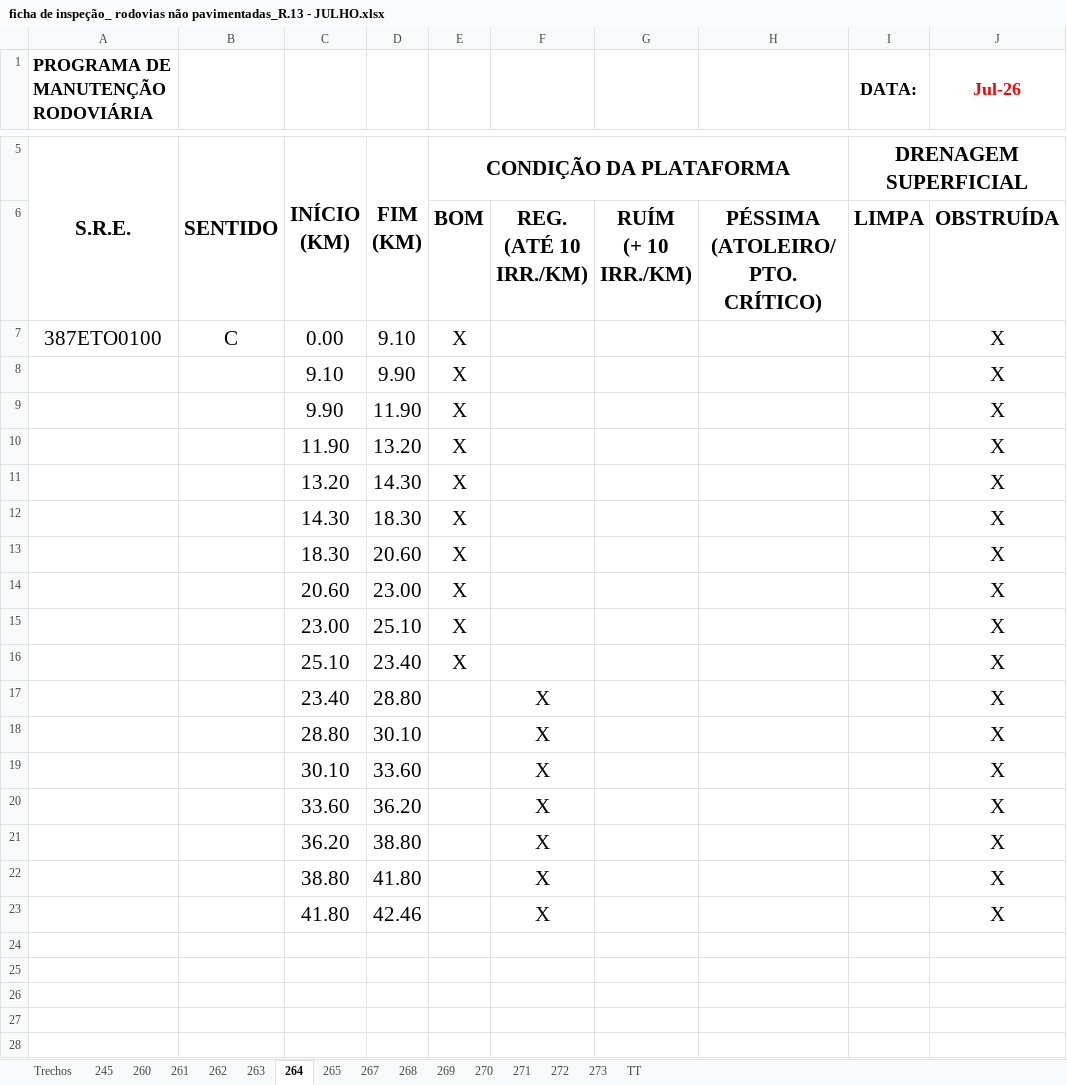
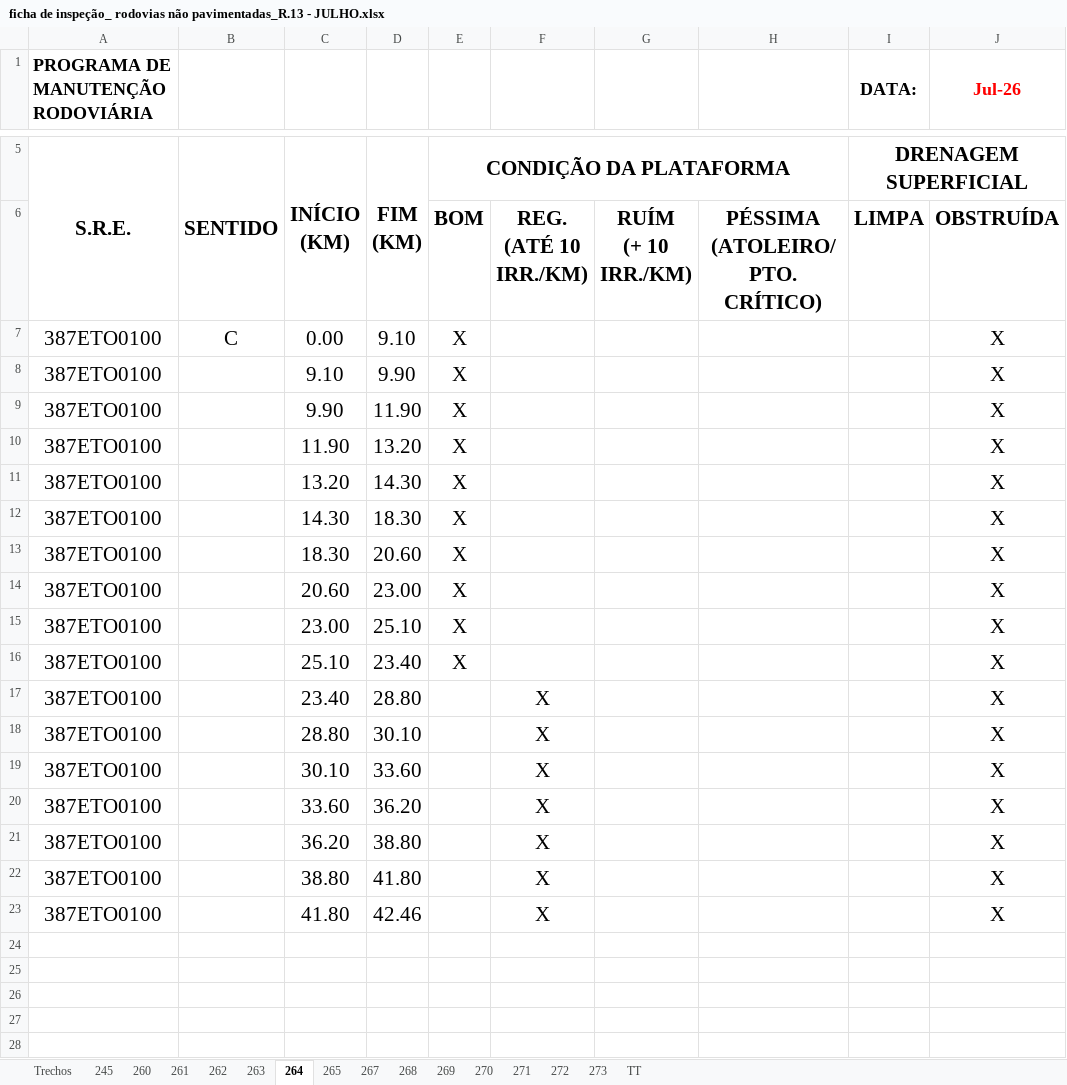
Before and after one commit to fernanda1997-pj/ficha-inspe-o, an Excel workbook: fichas/LOTE 04/JULHO/ficha de inspeção_ rodovias não pavimentadas_R.13 - JULHO.xlsx, sheet 264, drawn as a sheet; only a part is shown, gaps mark what is left out; values as stored, in another font and other column widths than the file's, no borders; charts and pictures not drawn; the diff names each change by its address in the sheet, - before the commit and + after, or states it on an @@ line.

```diff
--- a/fichas/LOTE 04/JULHO/ficha de inspeção_ rodovias não pavimentadas_R.13 - JULHO.xlsx (sheet 264)
+++ b/fichas/LOTE 04/JULHO/ficha de inspeção_ rodovias não pavimentadas_R.13 - JULHO.xlsx (sheet 264)
-A8:A23 (PROGRAMA DE MANUTENÇÃORODOVIÁRIA): (empty)
+A8:A23 (PROGRAMA DE MANUTENÇÃORODOVIÁRIA): 387ETO0100
```
Also changed, not shown: sheet 272, sheet 260, sheet 263, sheet 261, sheet 271, sheet 262, 2 more sheets, 2 other files.
